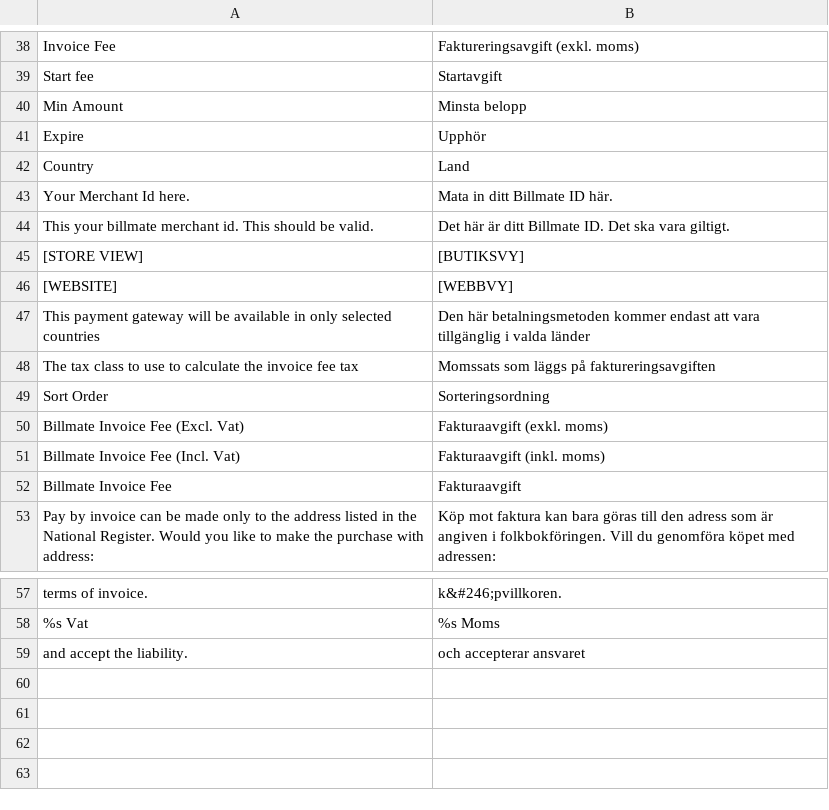
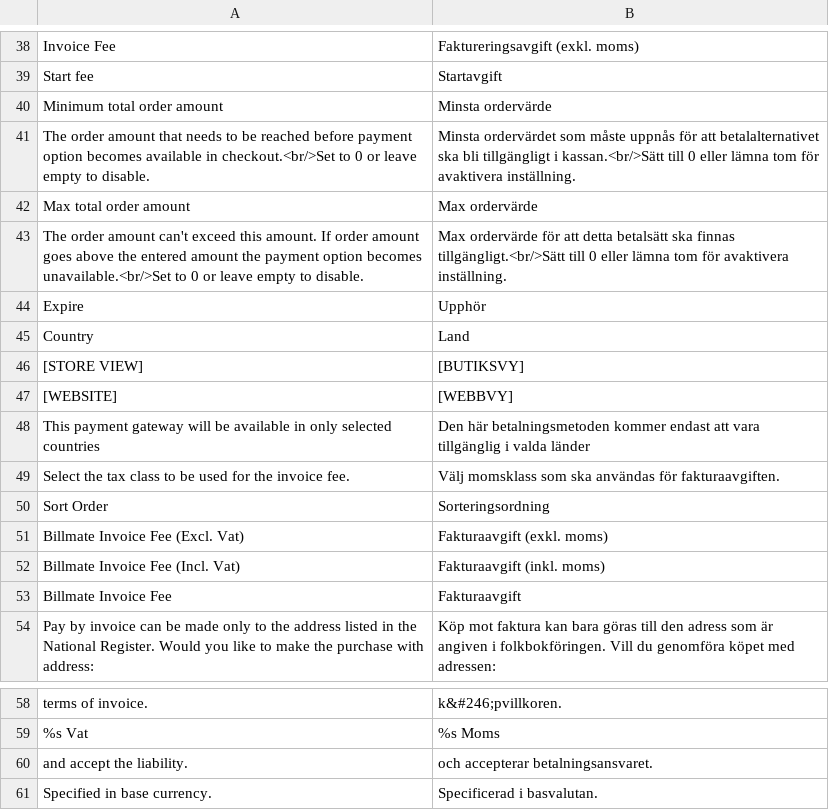
Before and after one commit to Billmate/magento, a CSV file: app/locale/sv_SE/Billmate_BillmateInvoice.csv, drawn as a sheet; only a part is shown, gaps mark what is left out.

Commit message:
Added @andyjohansson translations
Fixes #102 and Fixes #104

```diff
--- a/app/locale/sv_SE/Billmate_BillmateInvoice.csv
+++ b/app/locale/sv_SE/Billmate_BillmateInvoice.csv
@@ -39,7 +39,8 @@
 "Start fee","Startavgift"
-"Min Amount","Minsta belopp"
+"Minimum total order amount","Minsta ordervärde"
+"The order amount that needs to be reached before payment option becomes available in checkout.<br/>Set to 0 or leave empty to disable.","Minsta ordervärdet som måste uppnås för att betalalternativet ska bli tillgängligt i kassan.<br/>Sätt till 0 eller lämna tom för avaktivera inställning."
+"Max total order amount", "Max ordervärde"
+"The order amount can't exceed this amount. If order amount goes above the entered amount the payment option becomes unavailable.<br/>Set to 0 or leave empty to disable.", "Max ordervärde för att detta betalsätt ska finnas tillgängligt.<br/>Sätt till 0 eller lämna tom för avaktivera inställning."
 "Expire","Upphör"
 "Country","Land"
-"Your Merchant Id here.","Mata in ditt Billmate ID här."
-"This your billmate merchant id. This should be valid.","Det här är ditt Billmate ID. Det ska vara giltigt."
 "[STORE VIEW]","[BUTIKSVY]"
@@ -47,3 +48,3 @@
 "This payment gateway will be available in only selected countries","Den här betalningsmetoden kommer endast att vara tillgänglig i valda länder"
-"The tax class to use to calculate the invoice fee tax","Momssats som läggs på faktureringsavgiften"
+"Select the tax class to be used for the invoice fee.","Välj momsklass som ska användas för fakturaavgiften."
 "Sort Order","Sorteringsordning"
@@ -58,2 +59,3 @@
 "%s Vat","%s Moms"
-"and accept the liability.","och accepterar ansvaret"
+"and accept the liability.","och accepterar betalningsansvaret."
+"Specified in base currency.","Specificerad i basvalutan."
```
Also changed, not shown: app/locale/sv_SE/Billmate_Bankpay.csv, app/locale/sv_SE/Billmate_Cardpay.csv, 22 other files.
